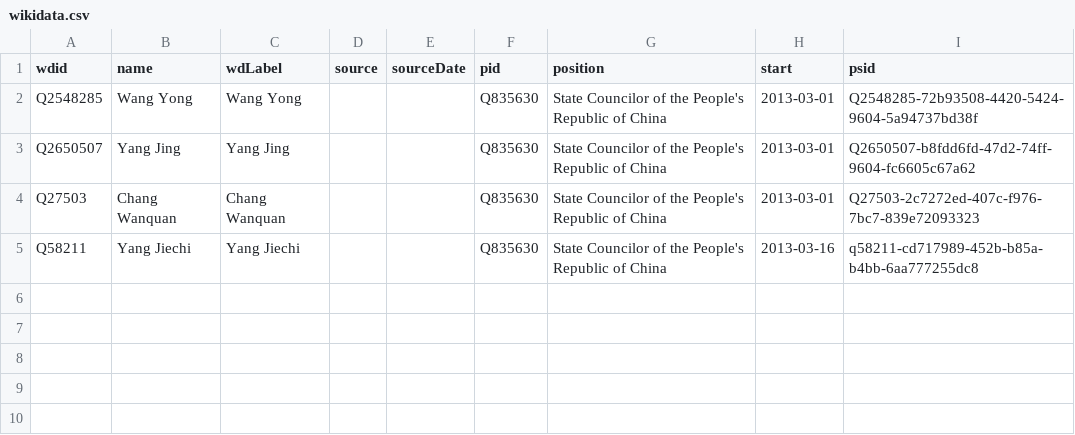
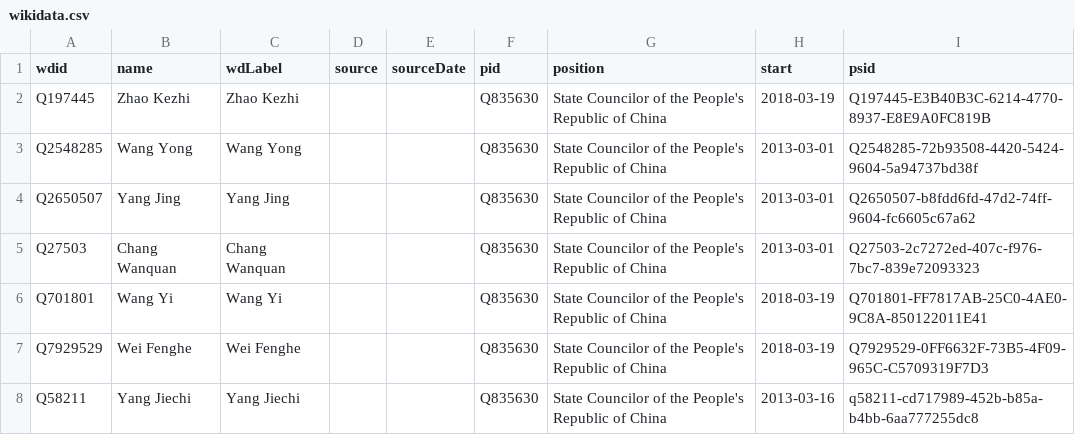
Before and after one commit to every-politician-scrapers/china-ministers, a CSV file: sources/official-counsellors/wikidata.csv, drawn as a sheet; the diff names each change by its address in the sheet, - before the commit and + after, or states it on an @@ line.

Commit message:
Compare external sources to Wikidata

```diff
--- a/sources/official-counsellors/wikidata.csv
+++ b/sources/official-counsellors/wikidata.csv
+row 2: Q197445 | Zhao Kezhi | Zhao Kezhi |  |  | Q835630 | State Councilor of the People's Republic of China | 2018-03-19 | Q197445-E3B40B3C-6214-4770-8937-E8E9A0FC819B
+row 6: Q701801 | Wang Yi | Wang Yi |  |  | Q835630 | State Councilor of the People's Republic of China | 2018-03-19 | Q701801-FF7817AB-25C0-4AE0-9C8A-850122011E41
+row 7: Q7929529 | Wei Fenghe | Wei Fenghe |  |  | Q835630 | State Councilor of the People's Republic of China | 2018-03-19 | Q7929529-0FF6632F-73B5-4F09-965C-C5709319F7D3
```
Also changed, not shown: sources/official-counsellors/diff.csv.
